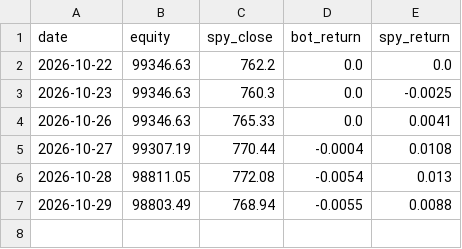
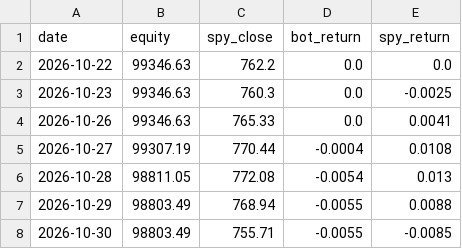
Before and after one commit to shubhamkumarsingh91-lgtm/AI-Paper-Trading-Bot, a CSV file: state/scorecard.csv, drawn as a sheet; the diff names each change by its address in the sheet, - before the commit and + after, or states it on an @@ line.

Commit message:
bot state update [skip ci]

```diff
--- a/state/scorecard.csv
+++ b/state/scorecard.csv
+row 8: 2026-10-30 | 98803.49 | 755.71 | -0.0055 | -0.0085
```
Also changed, not shown: 3 other files.
